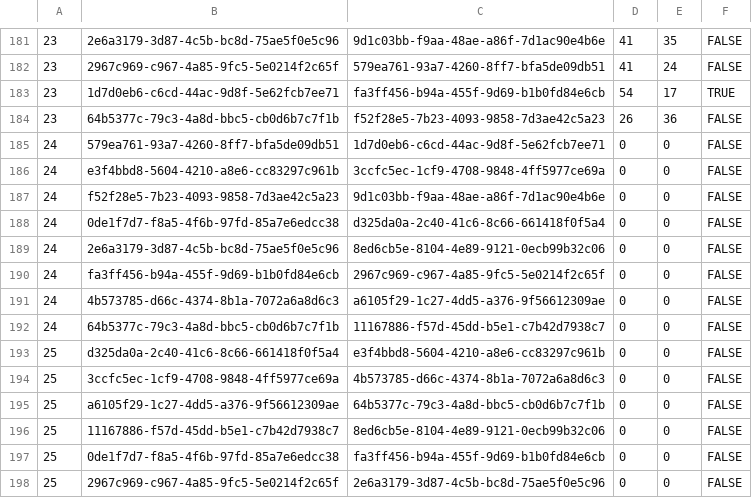
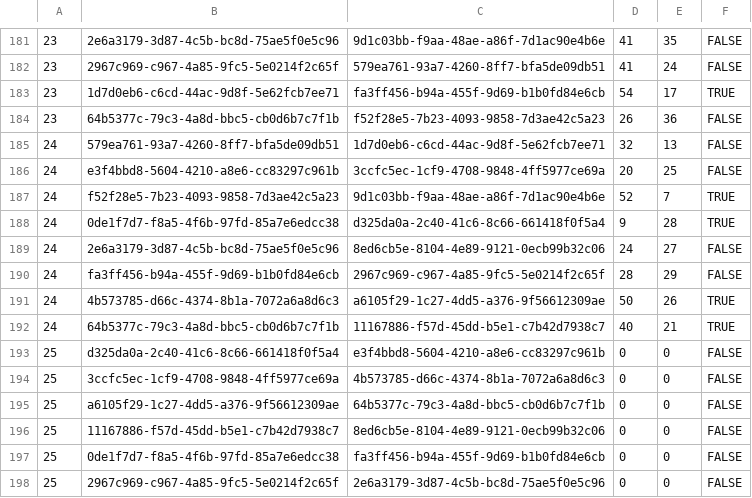
Before and after one commit to louisaldsr/frenchrugbysimulator, a CSV file: public/data/prod2/calendar.csv, drawn as a sheet; only a part is shown, gaps mark what is left out.

Commit message:
chore(calendar): update csv export for PROD2 calendar public/data/prod2/calendar.csv

```diff
--- a/public/data/prod2/calendar.csv
+++ b/public/data/prod2/calendar.csv
@@ -184,10 +184,10 @@
 23,64b5377c-79c3-4a8d-bbc5-cb0d6b7c7f1b,f52f28e5-7b23-4093-9858-7d3ae42c5a23,26,36,FALSE
-24,579ea761-93a7-4260-8ff7-bfa5de09db51,1d7d0eb6-c6cd-44ac-9d8f-5e62fcb7ee71,0,0,FALSE
-24,e3f4bbd8-5604-4210-a8e6-cc83297c961b,3ccfc5ec-1cf9-4708-9848-4ff5977ce69a,0,0,FALSE
-24,f52f28e5-7b23-4093-9858-7d3ae42c5a23,9d1c03bb-f9aa-48ae-a86f-7d1ac90e4b6e,0,0,FALSE
-24,0de1f7d7-f8a5-4f6b-97fd-85a7e6edcc38,d325da0a-2c40-41c6-8c66-661418f0f5a4,0,0,FALSE
-24,2e6a3179-3d87-4c5b-bc8d-75ae5f0e5c96,8ed6cb5e-8104-4e89-9121-0ecb99b32c06,0,0,FALSE
-24,fa3ff456-b94a-455f-9d69-b1b0fd84e6cb,2967c969-c967-4a85-9fc5-5e0214f2c65f,0,0,FALSE
-24,4b573785-d66c-4374-8b1a-7072a6a8d6c3,a6105f29-1c27-4dd5-a376-9f56612309ae,0,0,FALSE
-24,64b5377c-79c3-4a8d-bbc5-cb0d6b7c7f1b,11167886-f57d-45dd-b5e1-c7b42d7938c7,0,0,FALSE
+24,579ea761-93a7-4260-8ff7-bfa5de09db51,1d7d0eb6-c6cd-44ac-9d8f-5e62fcb7ee71,32,13,FALSE
+24,e3f4bbd8-5604-4210-a8e6-cc83297c961b,3ccfc5ec-1cf9-4708-9848-4ff5977ce69a,20,25,FALSE
+24,f52f28e5-7b23-4093-9858-7d3ae42c5a23,9d1c03bb-f9aa-48ae-a86f-7d1ac90e4b6e,52,7,TRUE
+24,0de1f7d7-f8a5-4f6b-97fd-85a7e6edcc38,d325da0a-2c40-41c6-8c66-661418f0f5a4,9,28,TRUE
+24,2e6a3179-3d87-4c5b-bc8d-75ae5f0e5c96,8ed6cb5e-8104-4e89-9121-0ecb99b32c06,24,27,FALSE
+24,fa3ff456-b94a-455f-9d69-b1b0fd84e6cb,2967c969-c967-4a85-9fc5-5e0214f2c65f,28,29,FALSE
+24,4b573785-d66c-4374-8b1a-7072a6a8d6c3,a6105f29-1c27-4dd5-a376-9f56612309ae,50,26,TRUE
+24,64b5377c-79c3-4a8d-bbc5-cb0d6b7c7f1b,11167886-f57d-45dd-b5e1-c7b42d7938c7,40,21,TRUE
 25,d325da0a-2c40-41c6-8c66-661418f0f5a4,e3f4bbd8-5604-4210-a8e6-cc83297c961b,0,0,FALSE
```
